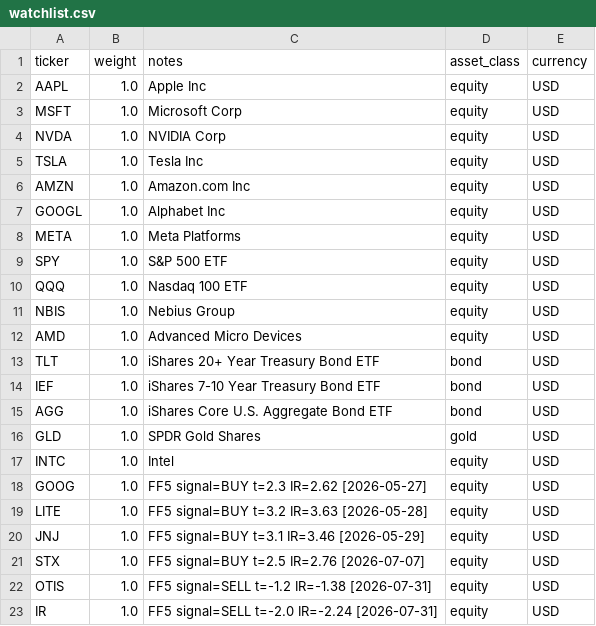
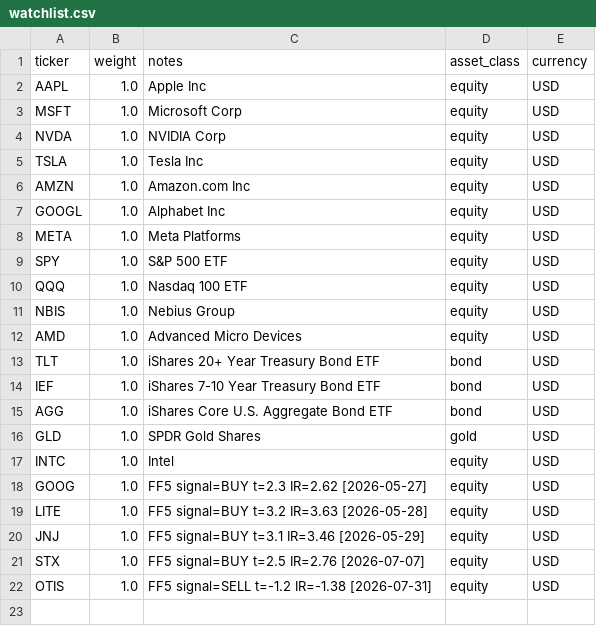
Before and after one commit to czh9919/portfolio-risk-agent, a CSV file: config/watchlist.csv, drawn as a sheet.

```diff
--- a/config/watchlist.csv
+++ b/config/watchlist.csv
@@ -22,2 +22 @@ STX,1.0,FF5 signal=BUY t=2.5 IR=2.76 [2026-07-07],equity,USD
 OTIS,1.0,FF5 signal=SELL t=-1.2 IR=-1.38 [2026-07-31],equity,USD
-IR,1.0,FF5 signal=SELL t=-2.0 IR=-2.24 [2026-07-31],equity,USD
```
Also changed, not shown: 1 other file.
